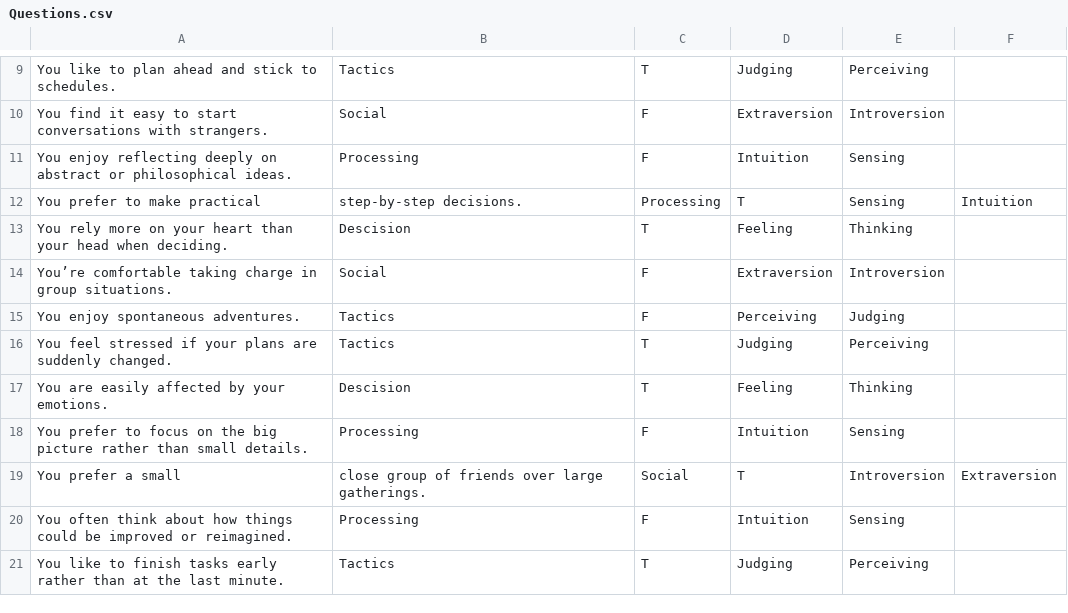
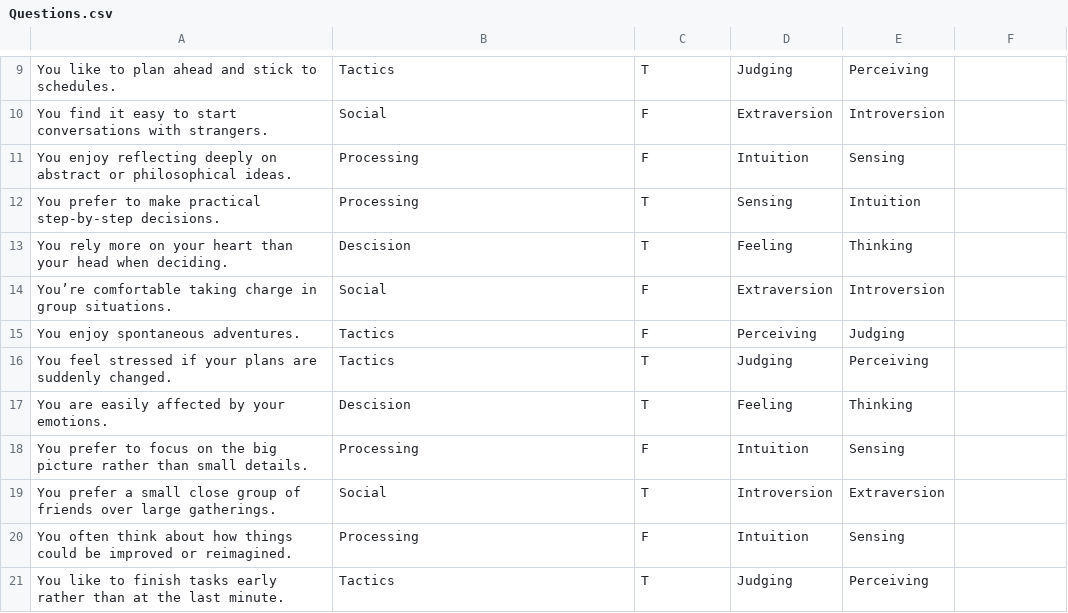
Before and after one commit to lillyxliu/DSA_Project_2, a CSV file: data/Questions.csv, drawn as a sheet; only a part is shown, gaps mark what is left out; removed rows and columns are numbered as before the commit, all else as after; the diff names each change by its address in the sheet, - before the commit and + after, or states it on an @@ line.

Commit message:
11/5 EditingUserInput
Working on storing and printing questions

```diff
--- a/data/Questions.csv
+++ b/data/Questions.csv
-row 12: You prefer to make practical | step-by-step decisions. | Processing | T | Sensing | Intuition
+row 12: You prefer to make practical step-by-step decisions. | Processing | T | Sensing | Intuition
-row 19: You prefer a small | close group of friends over large gatherings. | Social | T | Introversion | Extraversion
+row 19: You prefer a small close group of friends over large gatherings. | Social | T | Introversion | Extraversion
```
Also changed, not shown: 5 other files.
